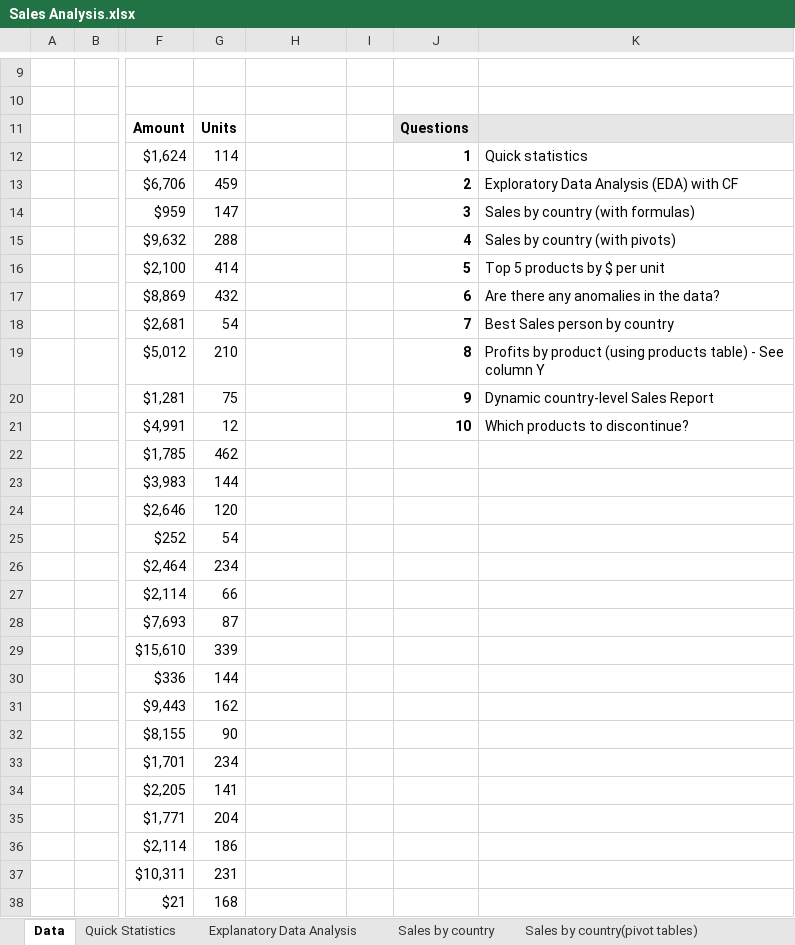
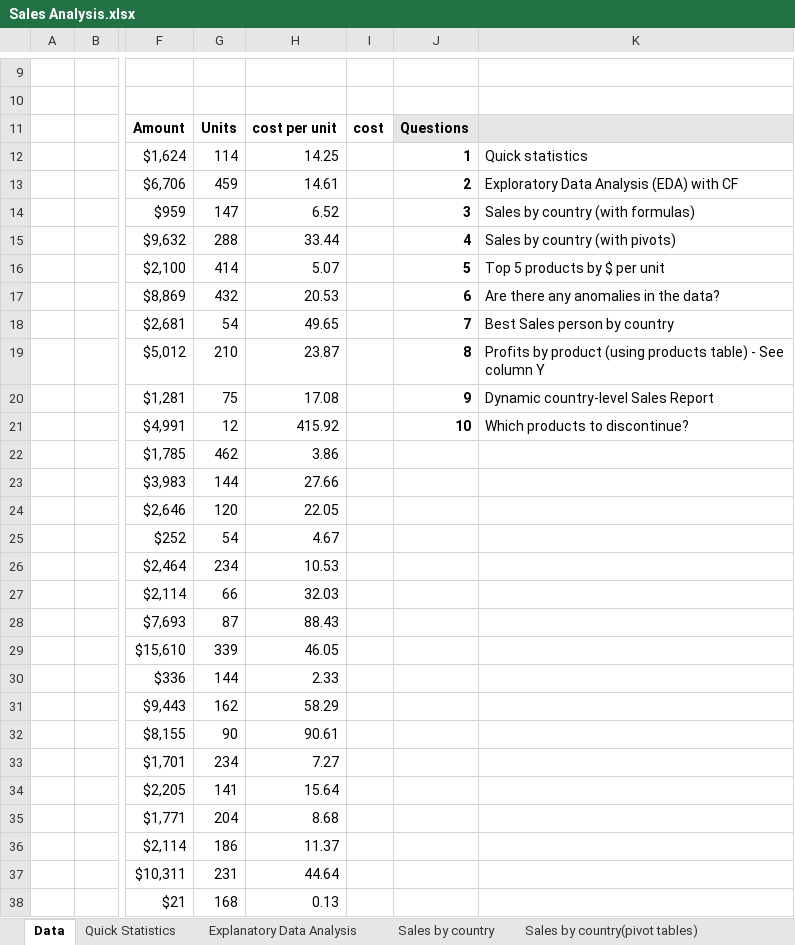
Before and after one commit to martinkilombe/Sales_Analysis_Excel, an Excel workbook: Sales Analysis.xlsx, sheet Data, drawn as a sheet; only a part is shown, gaps mark what is left out; values as stored, in another font and other column widths than the file's, no borders; charts and pictures and table styles not drawn; the diff covers the shown part only; the diff names each change by its address in the sheet, - before the commit and + after, or states it on an @@ line.

Commit message:
New changes

```diff
--- a/Sales Analysis.xlsx (sheet Data)
+++ b/Sales Analysis.xlsx (sheet Data)
-H11: (empty)
+H11: cost per unit
-I11: (empty)
+I11: cost
-H12: (empty)
+H12: 14.25
-H13: (empty)
+H13: 14.61
-H14: (empty)
+H14: 6.52
-H15: (empty)
+H15: 33.44
-H16: (empty)
+H16: 5.07
-H17: (empty)
+H17: 20.53
-H18: (empty)
+H18: 49.65
-H19: (empty)
+H19: 23.87
-H20: (empty)
+H20: 17.08
-H21: (empty)
+H21: 415.92
-H22: (empty)
+H22: 3.86
-H23: (empty)
+H23: 27.66
-H24: (empty)
+H24: 22.05
-H25: (empty)
+H25: 4.67
-H26: (empty)
+H26: 10.53
-H27: (empty)
+H27: 32.03
-H28: (empty)
+H28: 88.43
-H29: (empty)
+H29: 46.05
-H30: (empty)
+H30: 2.33
-H31: (empty)
+H31: 58.29
-H32: (empty)
+H32: 90.61
-H33: (empty)
+H33: 7.27
-H34: (empty)
+H34: 15.64
-H35: (empty)
+H35: 8.68
-H36: (empty)
+H36: 11.37
-H37: (empty)
+H37: 44.64
-H38: (empty)
+H38: 0.13
```
Also changed, not shown: 273 edited cells elsewhere in this sheet, other sheet tabs.
